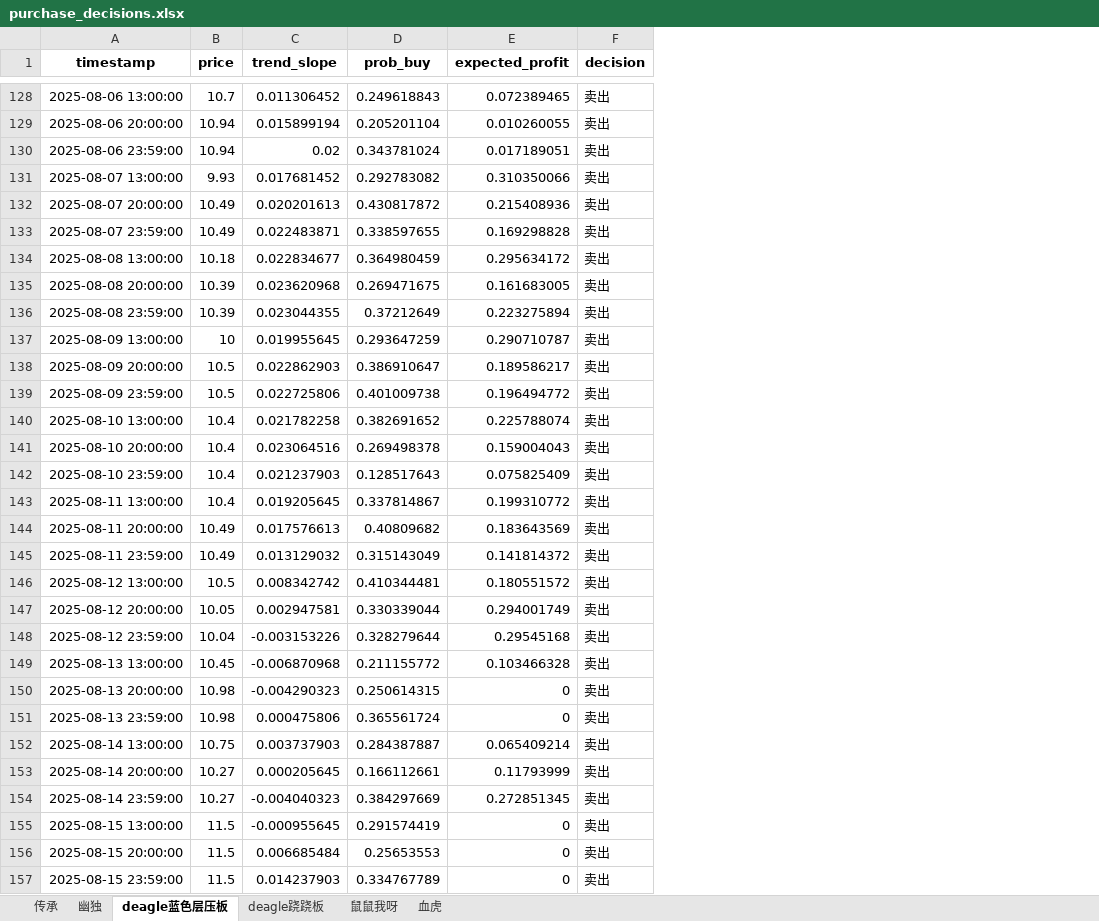
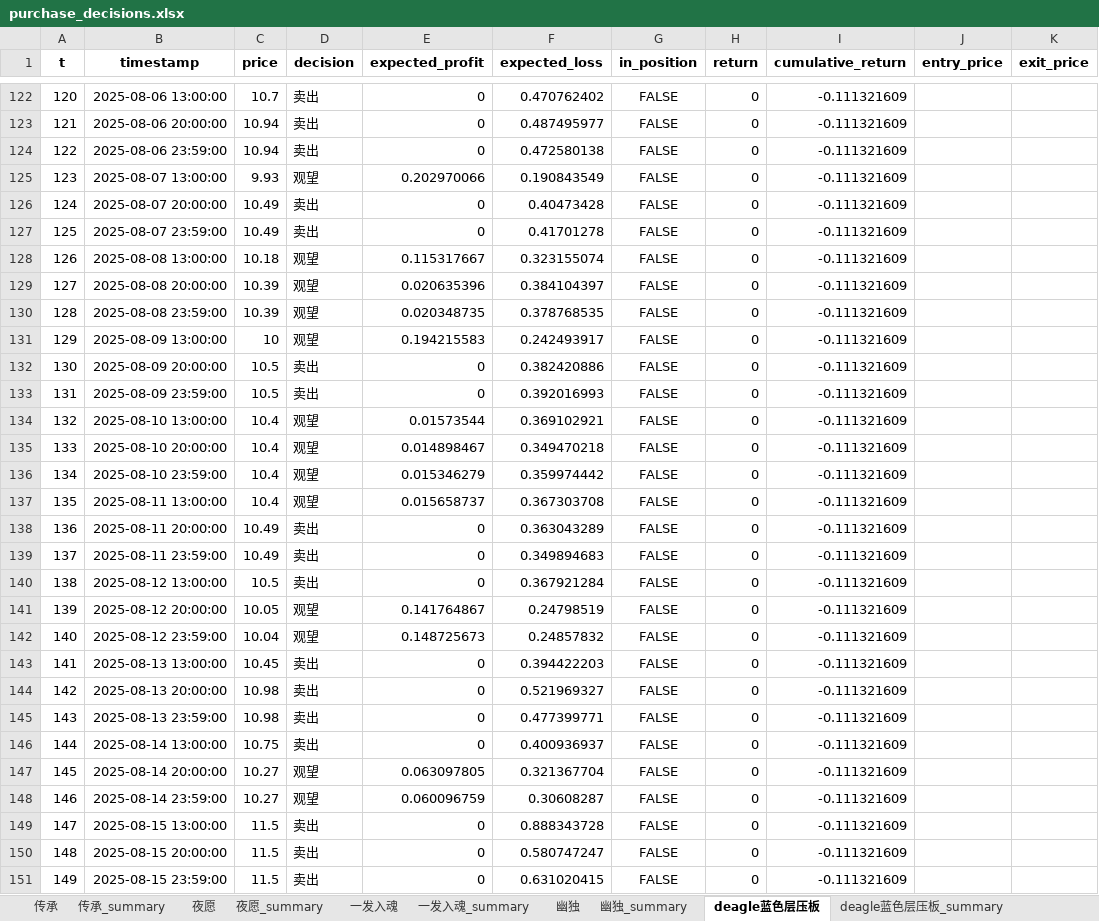
Before and after one commit to tolihi/cs2_autotrade, an Excel workbook: purchase_decisions.xlsx, sheet deagle蓝色层压板, drawn as a sheet; only a part is shown, gaps mark what is left out; values as stored, in another font and other column widths than the file's, no borders; removed rows and columns are numbered as before the commit, all else as after; the diff covers the shown part only; the diff names each change by its address in the sheet, - before the commit and + after, or states it on an @@ line.

Commit message:
updating the code by some ai's help eventually. and this version may be the final that the price of the cs2's items seem so insane. it isnt like the stocks, so that using something rational to predict how the prices they can be can be so terrible. and awful

```diff
--- a/purchase_decisions.xlsx (sheet deagle蓝色层压板)
+++ b/purchase_decisions.xlsx (sheet deagle蓝色层压板)
+sheet tab: 传承_summary
+sheet tab: 夜愿
+sheet tab: 夜愿_summary
+sheet tab: 一发入魂
+sheet tab: 一发入魂_summary
+sheet tab: 幽独_summary
+sheet tab: deagle蓝色层压板_summary
+column A (t), rows 122-151: 120 | 121 | 122 | 123 | 124 | 125 | 126 | 127 | 128 | 129 | 130 | 131 | 132 | 133 | 134 | 135 | 136 | 137 | 138 | 139 | 140 | 141 | 142 | 143 | 144 | 145 | 146 | 147 | 148 | 149
-column C (trend_slope), rows 128-157: 0.011306452 | 0.015899194 | 0.02 | 0.017681452 | 0.020201613 | 0.022483871 | 0.022834677 | 0.023620968 | 0.023044355 | 0.019955645 | 0.022862903 | 0.022725806 | 0.021782258 | 0.023064516 | 0.021237903 | 0.019205645 | 0.017576613 | 0.013129032 | 0.008342742 | 0.002947581 | -0.003153226 | -0.006870968 | -0.004290323 | 0.000475806 | 0.003737903 | 0.000205645 | -0.004040323 | -0.000955645 | 0.006685484 | 0.014237903
-column D (prob_buy), rows 128-157: 0.249618843 | 0.205201104 | 0.343781024 | 0.292783082 | 0.430817872 | 0.338597655 | 0.364980459 | 0.269471675 | 0.37212649 | 0.293647259 | 0.386910647 | 0.401009738 | 0.382691652 | 0.269498378 | 0.128517643 | 0.337814867 | 0.40809682 | 0.315143049 | 0.410344481 | 0.330339044 | 0.328279644 | 0.211155772 | 0.250614315 | 0.365561724 | 0.284387887 | 0.166112661 | 0.384297669 | 0.291574419 | 0.25653553 | 0.334767789
-column E (expected_profit), rows 128-157: 0.072389465 | 0.010260055 | 0.017189051 | 0.310350066 | 0.215408936 | 0.169298828 | 0.295634172 | 0.161683005 | 0.223275894 | 0.290710787 | 0.189586217 | 0.196494772 | 0.225788074 | 0.159004043 | 0.075825409 | 0.199310772 | 0.183643569 | 0.141814372 | 0.180551572 | 0.294001749 | 0.29545168 | 0.103466328 | 0 | 0 | 0.065409214 | 0.11793999 | 0.272851345 | 0 | 0 | 0
+column E (expected_profit), rows 122-151: 0 | 0 | 0 | 0.202970066 | 0 | 0 | 0.115317667 | 0.020635396 | 0.020348735 | 0.194215583 | 0 | 0 | 0.01573544 | 0.014898467 | 0.015346279 | 0.015658737 | 0 | 0 | 0 | 0.141764867 | 0.148725673 | 0 | 0 | 0 | 0 | 0.063097805 | 0.060096759 | 0 | 0 | 0
+column F (expected_loss), rows 122-151: 0.470762402 | 0.487495977 | 0.472580138 | 0.190843549 | 0.40473428 | 0.41701278 | 0.323155074 | 0.384104397 | 0.378768535 | 0.242493917 | 0.382420886 | 0.392016993 | 0.369102921 | 0.349470218 | 0.359974442 | 0.367303708 | 0.363043289 | 0.349894683 | 0.367921284 | 0.24798519 | 0.24857832 | 0.394422203 | 0.521969327 | 0.477399771 | 0.400936937 | 0.321367704 | 0.30608287 | 0.888343728 | 0.580747247 | 0.631020415
+column G (in_position), rows 122-151: all FALSE
+column H (return), rows 122-151: all 0
+column I (cumulative_return), rows 122-151: all -0.111321609
+column J (entry_price), empty
+column K (exit_price), empty
-D125 (decision): 卖出
+D125 (decision): 观望
-D128:D131 (decision): 卖出
+D128:D131 (decision): 观望
-D134:D137 (decision): 卖出
+D134:D137 (decision): 观望
-D141:D142 (decision): 卖出
+D141:D142 (decision): 观望
-D147:D148 (decision): 卖出
+D147:D148 (decision): 观望
```
Also changed, not shown: 5 added rows, 14 removed rows and 60 edited cells elsewhere in this sheet, sheet 鼠鼠我呀, sheet 传承, sheet deagle跷跷板, sheet 血虎, sheet 幽独, other sheet tabs, gun.xlsx, stick.xlsx, 5 other files.
